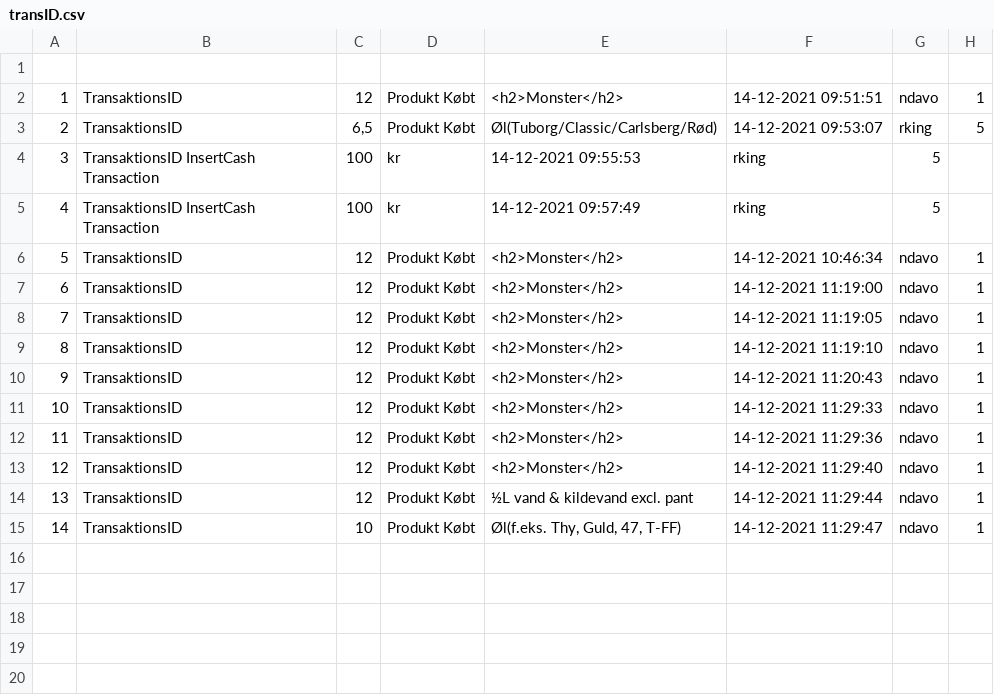
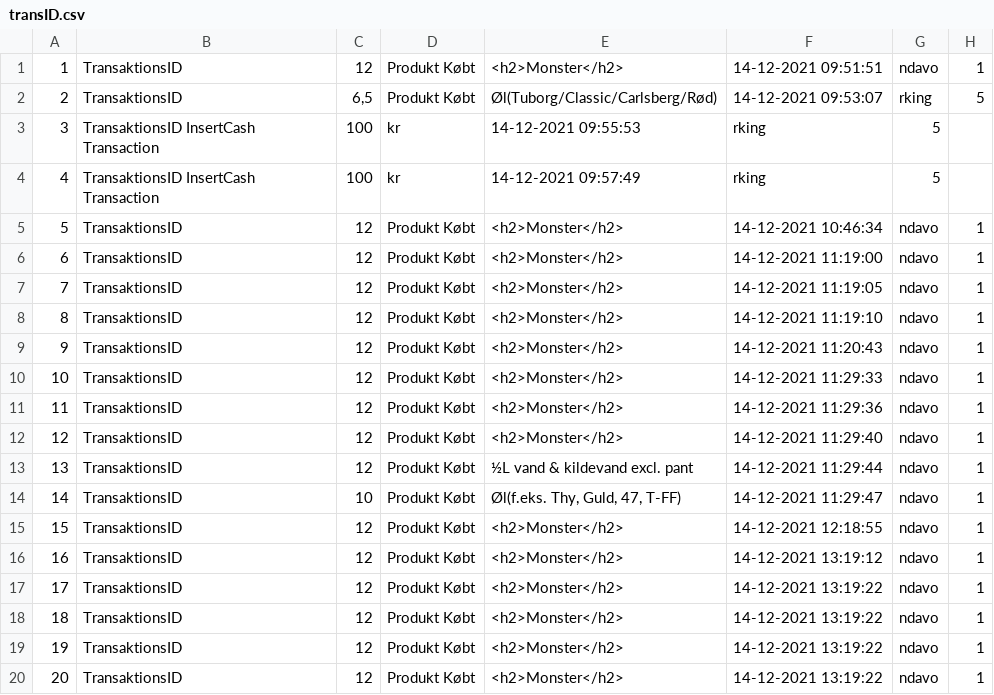
Before and after one commit to mksm20/StregSystem, a CSV file: StregSystem/files/transID.csv, drawn as a sheet; removed rows and columns are numbered as before the commit, all else as after; the diff names each change by its address in the sheet, - before the commit and + after, or states it on an @@ line.

```diff
--- a/StregSystem/files/transID.csv
+++ b/StregSystem/files/transID.csv
-row 1: (empty)
+row 15: 15 | TransaktionsID | 12 | Produkt Købt | <h2>Monster</h2> | 14-12-2021 12:18:55 | ndavo | 1
+row 16: 16 | TransaktionsID | 12 | Produkt Købt | <h2>Monster</h2> | 14-12-2021 13:19:12 | ndavo | 1
+row 17: 17 | TransaktionsID | 12 | Produkt Købt | <h2>Monster</h2> | 14-12-2021 13:19:22 | ndavo | 1
+row 18: 18 | TransaktionsID | 12 | Produkt Købt | <h2>Monster</h2> | 14-12-2021 13:19:22 | ndavo | 1
+row 19: 19 | TransaktionsID | 12 | Produkt Købt | <h2>Monster</h2> | 14-12-2021 13:19:22 | ndavo | 1
+row 20: 20 | TransaktionsID | 12 | Produkt Købt | <h2>Monster</h2> | 14-12-2021 13:19:22 | ndavo | 1
```
Also changed, not shown: 5 other files.
